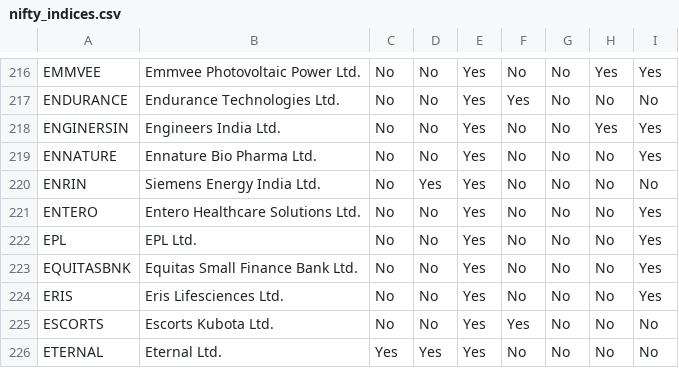
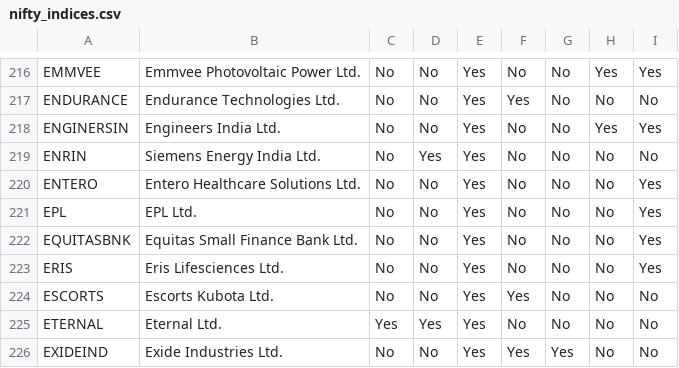
Before and after one commit to jayanigupta/nse-dashboard-v2, a CSV file: nifty_indices.csv, drawn as a sheet; only a part is shown, gaps mark what is left out; the shorter side is filled out with more unchanged rows.

```diff
--- a/nifty_indices.csv
+++ b/nifty_indices.csv
@@ -218,3 +218,2 @@ ENDURANCE,Endurance Technologies Ltd.,No,No,Yes,Yes,No,No,No
 ENGINERSIN,Engineers India Ltd.,No,No,Yes,No,No,Yes,Yes
-ENNATURE,Ennature Bio Pharma Ltd.,No,No,Yes,No,No,No,Yes
 ENRIN,Siemens Energy India Ltd.,No,Yes,Yes,No,No,No,No
```
Also changed, not shown: avg_volume.csv, avg_volume_3m.csv, 3 other files.
